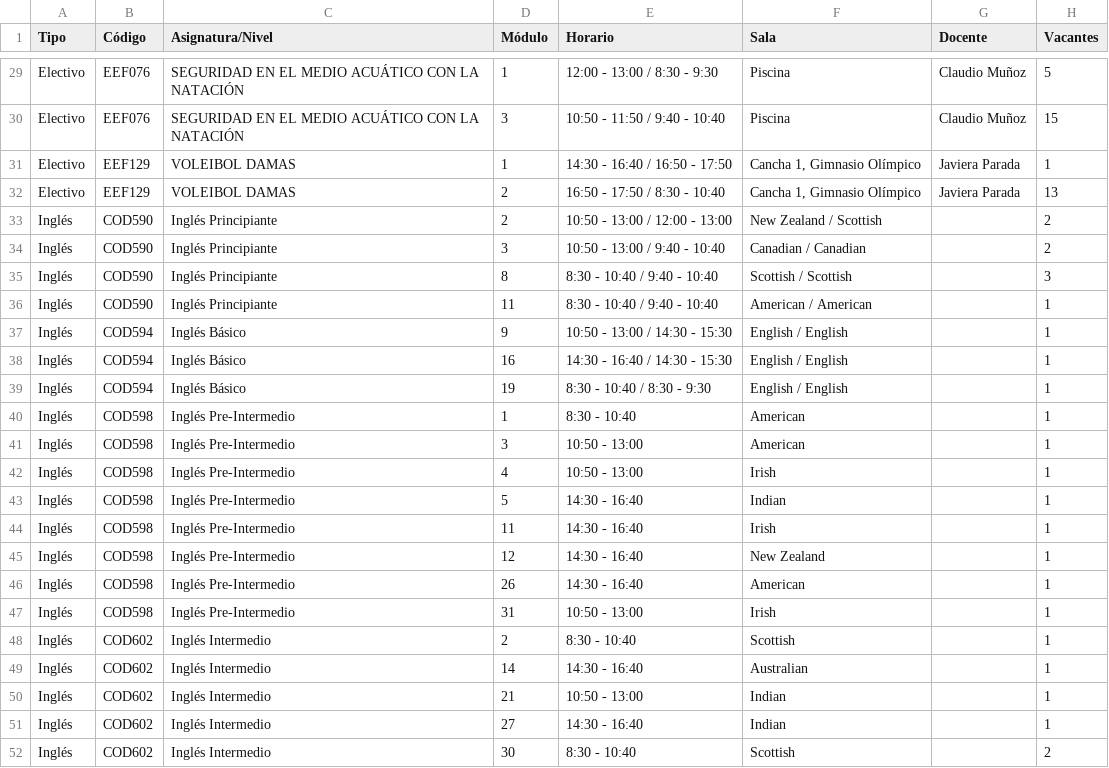
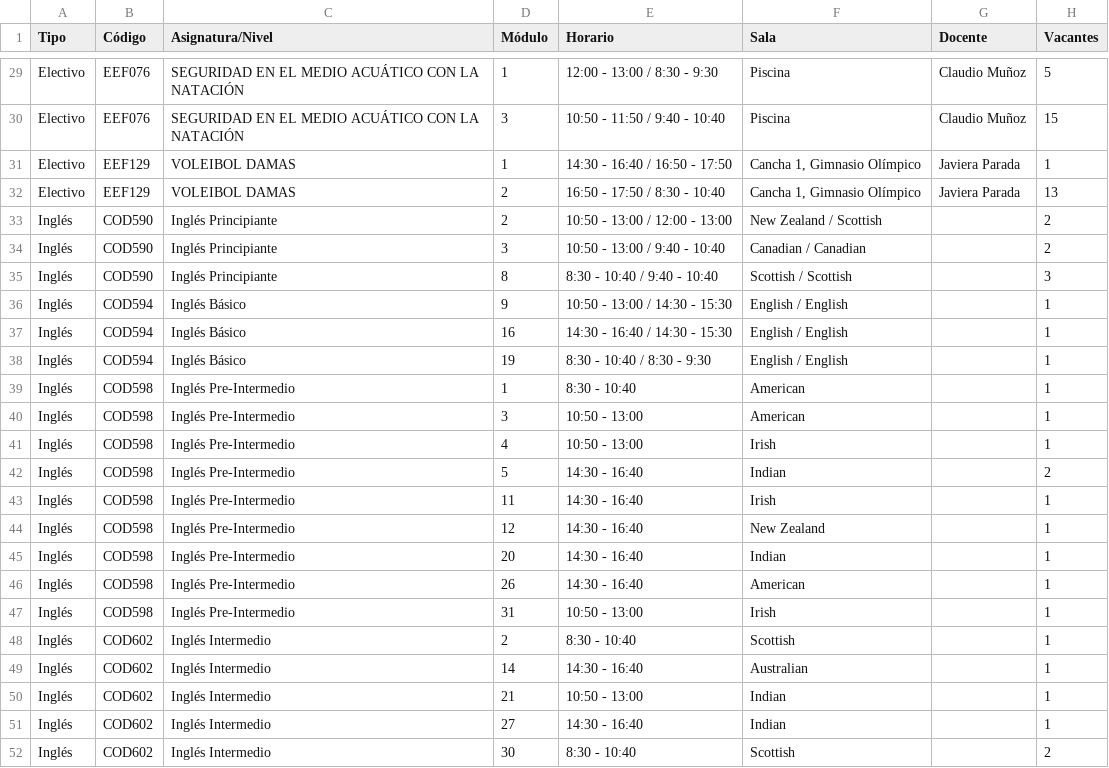
Before and after one commit to felipeopazo-ufro/cupos-ufro, a CSV file: cupos-disponibles-2026-2.csv, drawn as a sheet; only a part is shown, gaps mark what is left out.

```diff
--- a/cupos-disponibles-2026-2.csv
+++ b/cupos-disponibles-2026-2.csv
@@ -35,3 +35,2 @@
 "Inglés";"COD590";"Inglés Principiante";"8";"8:30 - 10:40 / 9:40 - 10:40";"Scottish / Scottish";"";"3"
-"Inglés";"COD590";"Inglés Principiante";"11";"8:30 - 10:40 / 9:40 - 10:40";"American / American";"";"1"
 "Inglés";"COD594";"Inglés Básico";"9";"10:50 - 13:00 / 14:30 - 15:30";"English / English";"";"1"
@@ -42,5 +41,6 @@
 "Inglés";"COD598";"Inglés Pre-Intermedio";"4";"10:50 - 13:00";"Irish";"";"1"
-"Inglés";"COD598";"Inglés Pre-Intermedio";"5";"14:30 - 16:40";"Indian";"";"1"
+"Inglés";"COD598";"Inglés Pre-Intermedio";"5";"14:30 - 16:40";"Indian";"";"2"
 "Inglés";"COD598";"Inglés Pre-Intermedio";"11";"14:30 - 16:40";"Irish";"";"1"
 "Inglés";"COD598";"Inglés Pre-Intermedio";"12";"14:30 - 16:40";"New Zealand";"";"1"
+"Inglés";"COD598";"Inglés Pre-Intermedio";"20";"14:30 - 16:40";"Indian";"";"1"
 "Inglés";"COD598";"Inglés Pre-Intermedio";"26";"14:30 - 16:40";"American";"";"1"
```
Also changed, not shown: 1 other file.
